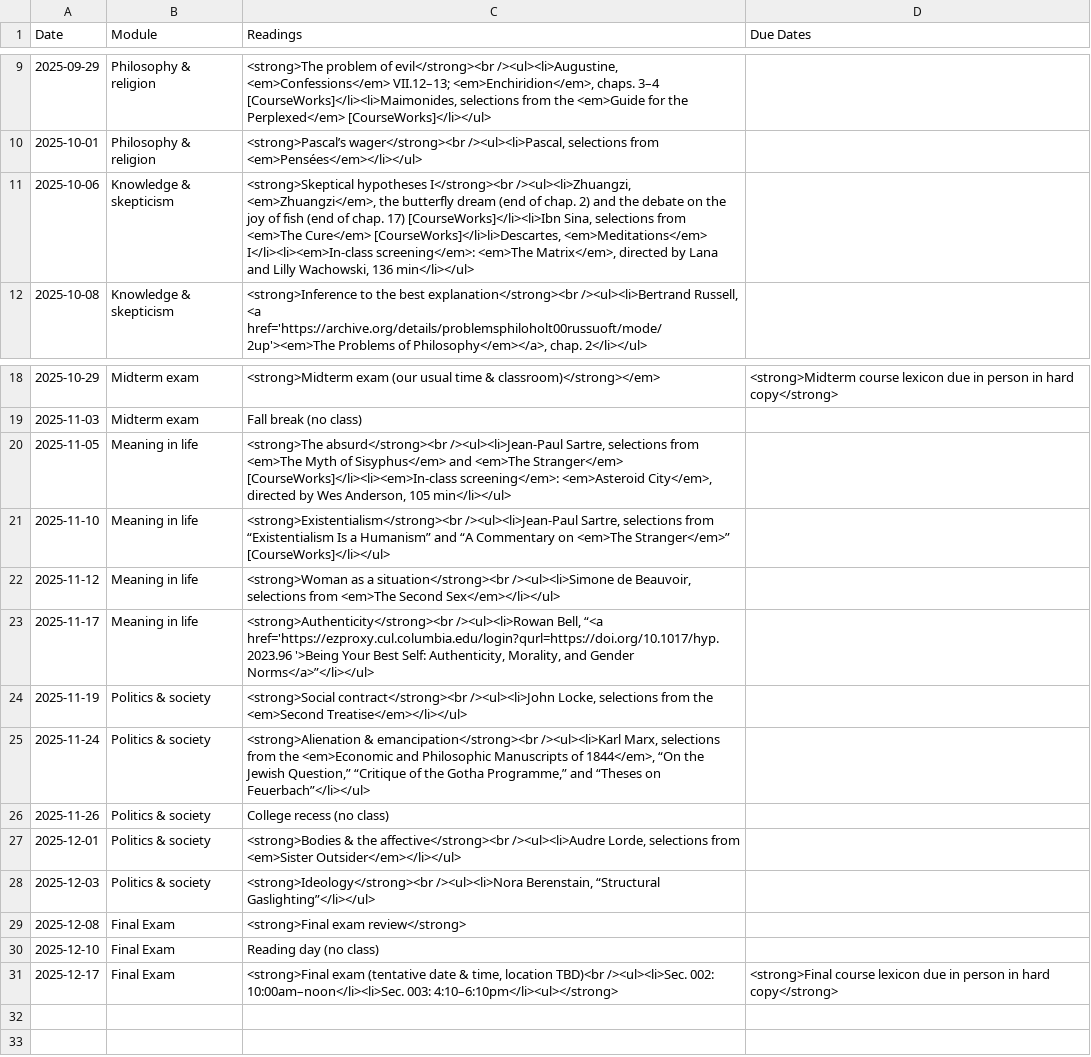
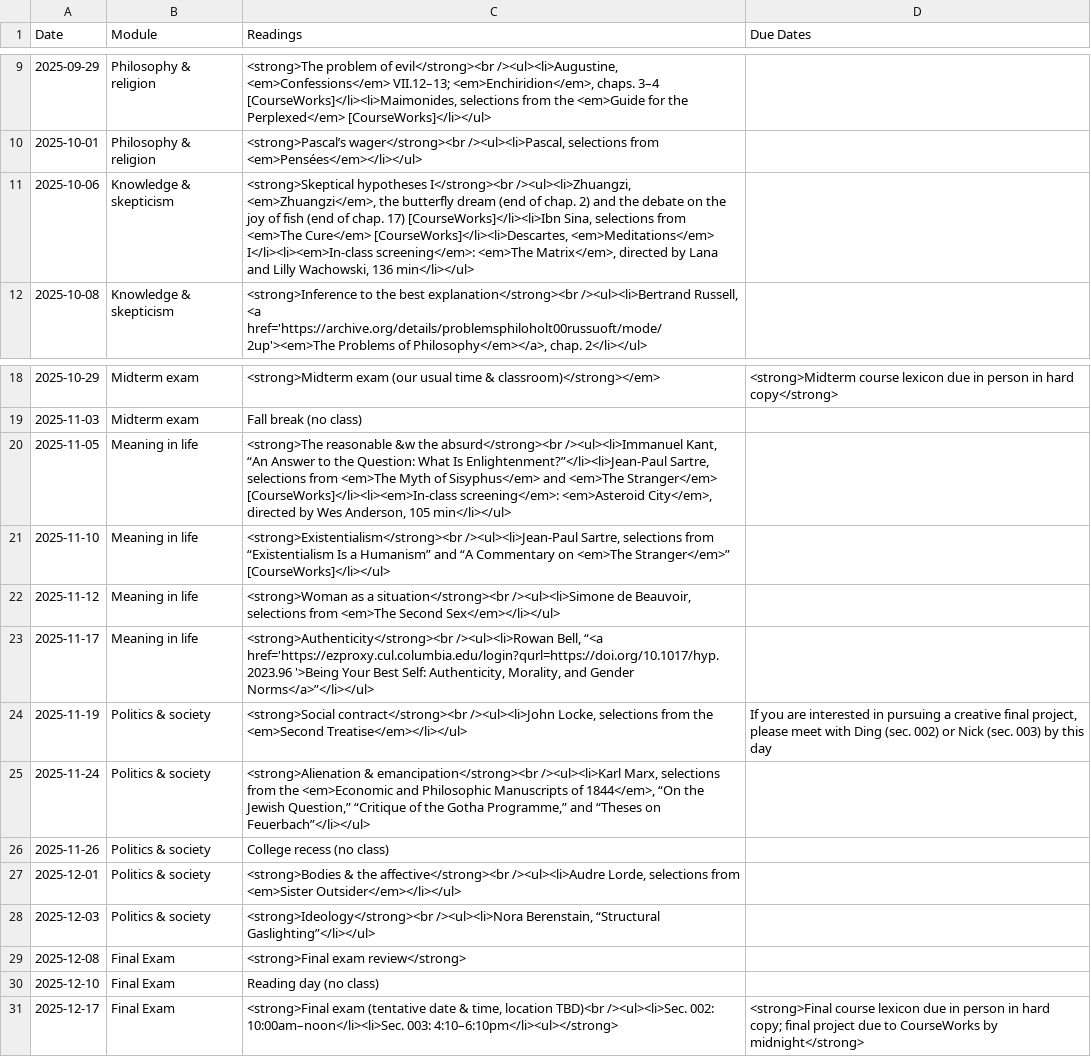
Before and after one commit to dingherself/intro, a CSV file: _data/schedule.csv, drawn as a sheet; only a part is shown, gaps mark what is left out.

Commit message:
update syllabus & schedule

```diff
--- a/_data/schedule.csv
+++ b/_data/schedule.csv
@@ -11,3 +11,3 @@ Date,Module,Readings,Due Dates
 2025-10-01,Philosophy & religion,"<strong>Pascal’s wager</strong><br /><ul><li>Pascal, selections from <em>Pensées</em></li></ul>",
-2025-10-06,Knowledge & skepticism,"<strong>Skeptical hypotheses I</strong><br /><ul><li>Zhuangzi, <em>Zhuangzi</em>, the butterfly dream (end of chap. 2) and the debate on the joy of fish (end of chap. 17) [CourseWorks]</li><li>Ibn Sina, selections from <em>The Cure</em> [CourseWorks]</li>li>Descartes, <em>Meditations</em> I</li><li><em>In-class screening</em>: <em>The Matrix</em>, directed by Lana and Lilly Wachowski, 136 min</li></ul>",
+2025-10-06,Knowledge & skepticism,"<strong>Skeptical hypotheses I</strong><br /><ul><li>Zhuangzi, <em>Zhuangzi</em>, the butterfly dream (end of chap. 2) and the debate on the joy of fish (end of chap. 17) [CourseWorks]</li><li>Ibn Sina, selections from <em>The Cure</em> [CourseWorks]</li><li>Descartes, <em>Meditations</em> I</li><li><em>In-class screening</em>: <em>The Matrix</em>, directed by Lana and Lilly Wachowski, 136 min</li></ul>",
 2025-10-08,Knowledge & skepticism,"<strong>Inference to the best explanation</strong><br /><ul><li>Bertrand Russell, <a href='https://archive.org/details/problemsphiloholt00russuoft/mode/2up'><em>The Problems of Philosophy</em></a>, chap. 2</li></ul>",
@@ -20,3 +20,3 @@ Date,Module,Readings,Due Dates
 2025-11-03,Midterm exam,Fall break (no class),
-2025-11-05,Meaning in life,"<strong>The absurd</strong><br /><ul><li>Jean-Paul Sartre, selections from <em>The Myth of Sisyphus</em> and <em>The Stranger</em> [CourseWorks]</li><li><em>In-class screening</em>: <em>Asteroid City</em>, directed by Wes Anderson, 105 min</li></ul>",
+2025-11-05,Meaning in life,"<strong>The reasonable &w the absurd</strong><br /><ul><li>Immanuel Kant, “An Answer to the Question: What Is Enlightenment?”</li><li>Jean-Paul Sartre, selections from <em>The Myth of Sisyphus</em> and <em>The Stranger</em> [CourseWorks]</li><li><em>In-class screening</em>: <em>Asteroid City</em>, directed by Wes Anderson, 105 min</li></ul>",
 2025-11-10,Meaning in life,"<strong>Existentialism</strong><br /><ul><li>Jean-Paul Sartre, selections from “Existentialism Is a Humanism” and “A Commentary on <em>The Stranger</em>” [CourseWorks]</li></ul>",
@@ -24,3 +24,3 @@ Date,Module,Readings,Due Dates
 2025-11-17,Meaning in life,"<strong>Authenticity</strong><br /><ul><li>Rowan Bell, “<a href='https://ezproxy.cul.columbia.edu/login?qurl=https://doi.org/10.1017/hyp.2023.96 '>Being Your Best Self: Authenticity, Morality, and Gender Norms</a>”</li></ul>",
-2025-11-19,Politics & society,"<strong>Social contract</strong><br /><ul><li>John Locke, selections from the <em>Second Treatise</em></li></ul>",
+2025-11-19,Politics & society,"<strong>Social contract</strong><br /><ul><li>John Locke, selections from the <em>Second Treatise</em></li></ul>","If you are interested in pursuing a creative final project, please meet with Ding (sec. 002) or Nick (sec. 003) by this day"
 2025-11-24,Politics & society,"<strong>Alienation & emancipation</strong><br /><ul><li>Karl Marx, selections from the <em>Economic and Philosophic Manuscripts of 1844</em>, “On the Jewish Question,” “Critique of the Gotha Programme,” and “Theses on Feuerbach”</li></ul>",
@@ -31,2 +31,2 @@ Date,Module,Readings,Due Dates
 2025-12-10,Final Exam,Reading day (no class),
-2025-12-17,Final Exam,"<strong>Final exam (tentative date & time, location TBD)<br /><ul><li>Sec. 002: 10:00am–noon</li><li>Sec. 003: 4:10–6:10pm</li><ul></strong>",<strong>Final course lexicon due in person in hard copy</strong>
+2025-12-17,Final Exam,"<strong>Final exam (tentative date & time, location TBD)<br /><ul><li>Sec. 002: 10:00am–noon</li><li>Sec. 003: 4:10–6:10pm</li><ul></strong>",<strong>Final course lexicon due in person in hard copy; final project due to CourseWorks by midnight</strong>
```
Also changed, not shown: 5 other files.
